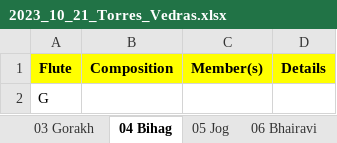
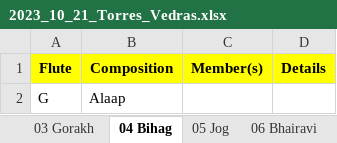
Before and after one commit to LusoSangeet/lusosangeet.github.io, an Excel workbook: private/concerts/2023_10_21_Torres_Vedras.xlsx, sheet 04 Bihag, drawn as a sheet; values as stored, in another font and other column widths than the file's, no borders; the diff names each change by its address in the sheet, - before the commit and + after, or states it on an @@ line.

```diff
--- a/private/concerts/2023_10_21_Torres_Vedras.xlsx (sheet 04 Bihag)
+++ b/private/concerts/2023_10_21_Torres_Vedras.xlsx (sheet 04 Bihag)
-B2 (Composition): (empty)
+B2 (Composition): Alaap
```
Also changed, not shown: sheet 01 Bhupali, sheet 03 Gorakh.
